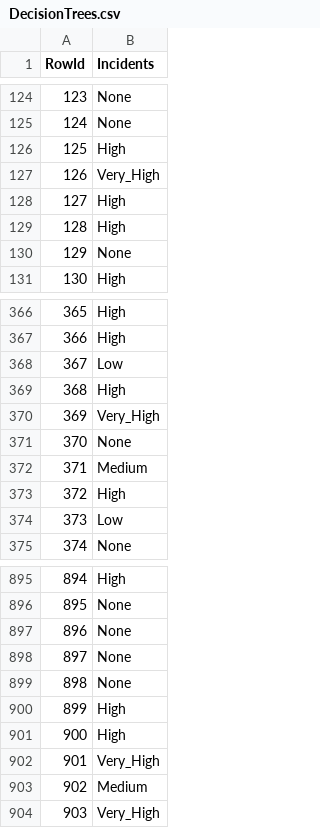
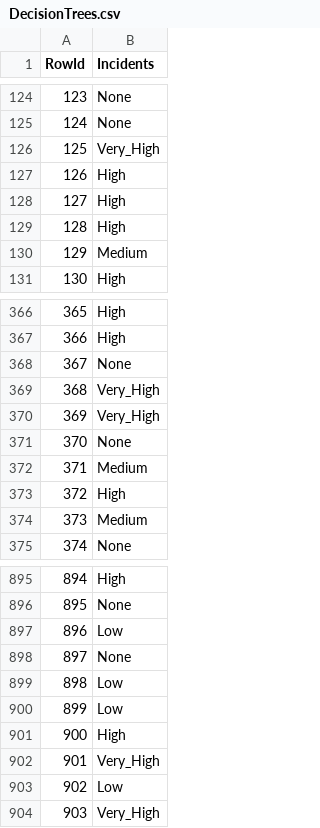
Before and after one commit to rsaSantos/DAA-Project, a CSV file: Task 2 (Competition)/results/DecisionTrees.csv, drawn as a sheet; only a part is shown, gaps mark what is left out; the diff covers the shown part only.

```diff
--- a/Task 2 (Competition)/results/DecisionTrees.csv
+++ b/Task 2 (Competition)/results/DecisionTrees.csv
@@ -125,7 +125,7 @@ RowId,Incidents
 124,None
-125,High
-126,Very_High
+125,Very_High
+126,High
 127,High
 128,High
-129,None
+129,Medium
 130,High
@@ -367,4 +367,4 @@ RowId,Incidents
 366,High
-367,Low
-368,High
+367,None
+368,Very_High
 369,Very_High
@@ -373,3 +373,3 @@ RowId,Incidents
 372,High
-373,Low
+373,Medium
 374,None
@@ -896,9 +896,9 @@ RowId,Incidents
 895,None
-896,None
+896,Low
 897,None
-898,None
-899,High
+898,Low
+899,Low
 900,High
 901,Very_High
-902,Medium
+902,Low
 903,Very_High
```
Also changed, not shown: 91 edited cells elsewhere in this file, Task 2 (Competition)/results/RandomForest.csv, 3 other files.
